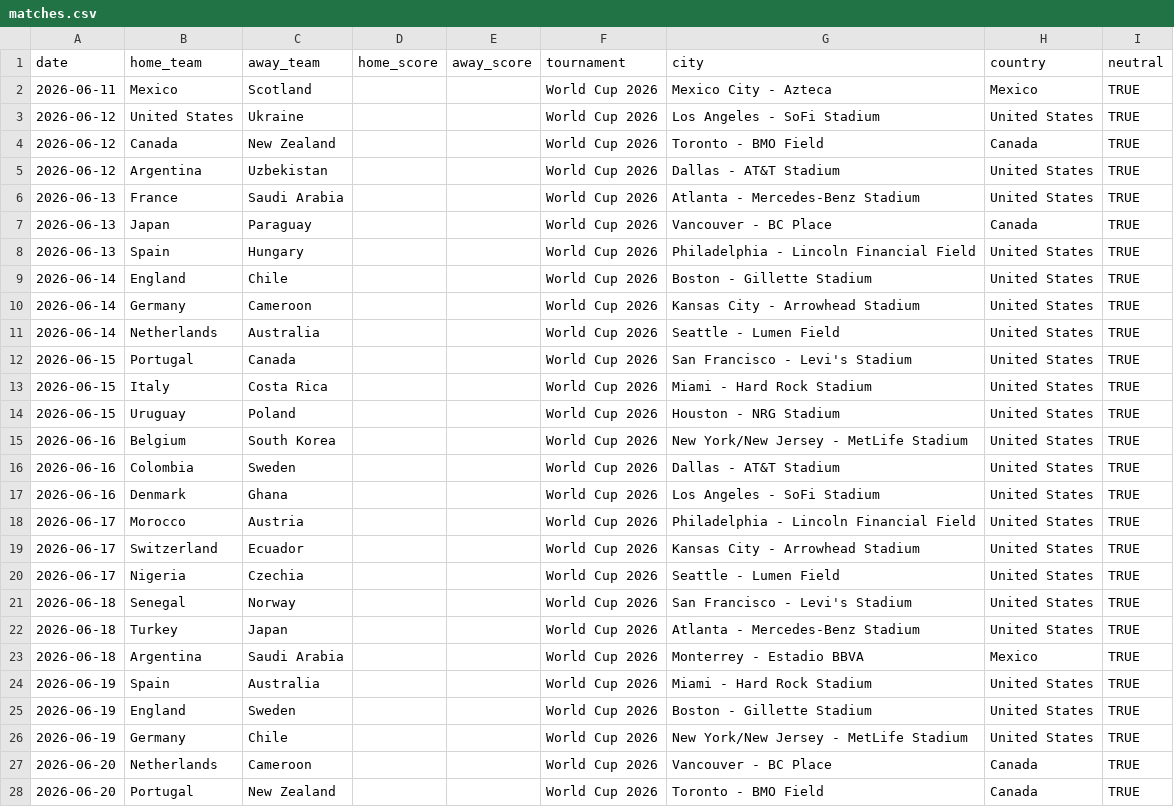
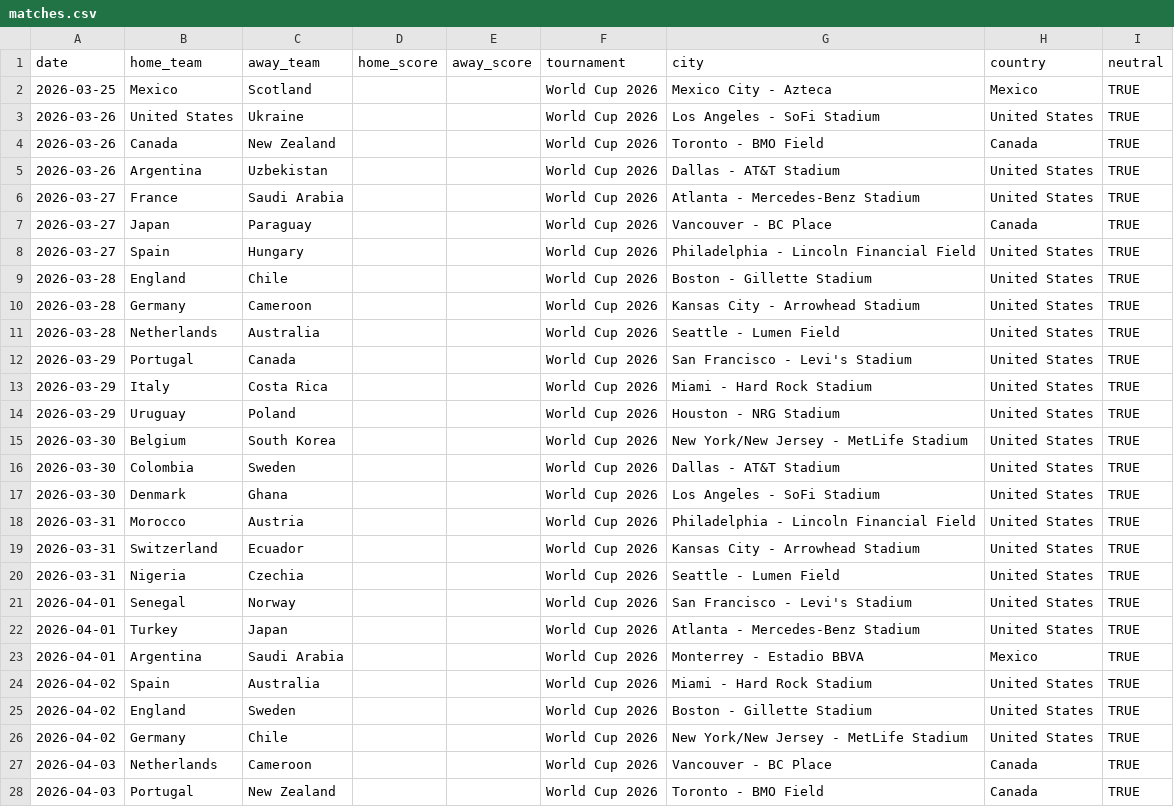
Before and after one commit to albertovth/postulated-reality, a CSV file: matches.csv, drawn as a sheet; only a part is shown; the diff covers the shown part only.

Commit message:
Add March and April 2026 match dates
Added match dates for March and April 2026.

```diff
--- a/matches.csv
+++ b/matches.csv
@@ -1,28 +1,28 @@
 date,home_team,away_team,home_score,away_score,tournament,city,country,neutral
-2026-06-11,Mexico,Scotland,,,World Cup 2026,Mexico City - Azteca,Mexico,TRUE
-2026-06-12,United States,Ukraine,,,World Cup 2026,Los Angeles - SoFi Stadium,United States,TRUE
-2026-06-12,Canada,New Zealand,,,World Cup 2026,Toronto - BMO Field,Canada,TRUE
-2026-06-12,Argentina,Uzbekistan,,,World Cup 2026,Dallas - AT&T Stadium,United States,TRUE
-2026-06-13,France,Saudi Arabia,,,World Cup 2026,Atlanta - Mercedes-Benz Stadium,United States,TRUE
-2026-06-13,Japan,Paraguay,,,World Cup 2026,Vancouver - BC Place,Canada,TRUE
-2026-06-13,Spain,Hungary,,,World Cup 2026,Philadelphia - Lincoln Financial Field,United States,TRUE
-2026-06-14,England,Chile,,,World Cup 2026,Boston - Gillette Stadium,United States,TRUE
-2026-06-14,Germany,Cameroon,,,World Cup 2026,Kansas City - Arrowhead Stadium,United States,TRUE
-2026-06-14,Netherlands,Australia,,,World Cup 2026,Seattle - Lumen Field,United States,TRUE
-2026-06-15,Portugal,Canada,,,World Cup 2026,San Francisco - Levi's Stadium,United States,TRUE
-2026-06-15,Italy,Costa Rica,,,World Cup 2026,Miami - Hard Rock Stadium,United States,TRUE
-2026-06-15,Uruguay,Poland,,,World Cup 2026,Houston - NRG Stadium,United States,TRUE
-2026-06-16,Belgium,South Korea,,,World Cup 2026,New York/New Jersey - MetLife Stadium,United States,TRUE
-2026-06-16,Colombia,Sweden,,,World Cup 2026,Dallas - AT&T Stadium,United States,TRUE
-2026-06-16,Denmark,Ghana,,,World Cup 2026,Los Angeles - SoFi Stadium,United States,TRUE
-2026-06-17,Morocco,Austria,,,World Cup 2026,Philadelphia - Lincoln Financial Field,United States,TRUE
-2026-06-17,Switzerland,Ecuador,,,World Cup 2026,Kansas City - Arrowhead Stadium,United States,TRUE
-2026-06-17,Nigeria,Czechia,,,World Cup 2026,Seattle - Lumen Field,United States,TRUE
-2026-06-18,Senegal,Norway,,,World Cup 2026,San Francisco - Levi's Stadium,United States,TRUE
-2026-06-18,Turkey,Japan,,,World Cup 2026,Atlanta - Mercedes-Benz Stadium,United States,TRUE
-2026-06-18,Argentina,Saudi Arabia,,,World Cup 2026,Monterrey - Estadio BBVA,Mexico,TRUE
-2026-06-19,Spain,Australia,,,World Cup 2026,Miami - Hard Rock Stadium,United States,TRUE
-2026-06-19,England,Sweden,,,World Cup 2026,Boston - Gillette Stadium,United States,TRUE
-2026-06-19,Germany,Chile,,,World Cup 2026,New York/New Jersey - MetLife Stadium,United States,TRUE
-2026-06-20,Netherlands,Cameroon,,,World Cup 2026,Vancouver - BC Place,Canada,TRUE
-2026-06-20,Portugal,New Zealand,,,World Cup 2026,Toronto - BMO Field,Canada,TRUE
+2026-03-25,Mexico,Scotland,,,World Cup 2026,Mexico City - Azteca,Mexico,TRUE
+2026-03-26,United States,Ukraine,,,World Cup 2026,Los Angeles - SoFi Stadium,United States,TRUE
+2026-03-26,Canada,New Zealand,,,World Cup 2026,Toronto - BMO Field,Canada,TRUE
+2026-03-26,Argentina,Uzbekistan,,,World Cup 2026,Dallas - AT&T Stadium,United States,TRUE
+2026-03-27,France,Saudi Arabia,,,World Cup 2026,Atlanta - Mercedes-Benz Stadium,United States,TRUE
+2026-03-27,Japan,Paraguay,,,World Cup 2026,Vancouver - BC Place,Canada,TRUE
+2026-03-27,Spain,Hungary,,,World Cup 2026,Philadelphia - Lincoln Financial Field,United States,TRUE
+2026-03-28,England,Chile,,,World Cup 2026,Boston - Gillette Stadium,United States,TRUE
+2026-03-28,Germany,Cameroon,,,World Cup 2026,Kansas City - Arrowhead Stadium,United States,TRUE
+2026-03-28,Netherlands,Australia,,,World Cup 2026,Seattle - Lumen Field,United States,TRUE
+2026-03-29,Portugal,Canada,,,World Cup 2026,San Francisco - Levi's Stadium,United States,TRUE
+2026-03-29,Italy,Costa Rica,,,World Cup 2026,Miami - Hard Rock Stadium,United States,TRUE
+2026-03-29,Uruguay,Poland,,,World Cup 2026,Houston - NRG Stadium,United States,TRUE
+2026-03-30,Belgium,South Korea,,,World Cup 2026,New York/New Jersey - MetLife Stadium,United States,TRUE
+2026-03-30,Colombia,Sweden,,,World Cup 2026,Dallas - AT&T Stadium,United States,TRUE
+2026-03-30,Denmark,Ghana,,,World Cup 2026,Los Angeles - SoFi Stadium,United States,TRUE
+2026-03-31,Morocco,Austria,,,World Cup 2026,Philadelphia - Lincoln Financial Field,United States,TRUE
+2026-03-31,Switzerland,Ecuador,,,World Cup 2026,Kansas City - Arrowhead Stadium,United States,TRUE
+2026-03-31,Nigeria,Czechia,,,World Cup 2026,Seattle - Lumen Field,United States,TRUE
+2026-04-01,Senegal,Norway,,,World Cup 2026,San Francisco - Levi's Stadium,United States,TRUE
+2026-04-01,Turkey,Japan,,,World Cup 2026,Atlanta - Mercedes-Benz Stadium,United States,TRUE
+2026-04-01,Argentina,Saudi Arabia,,,World Cup 2026,Monterrey - Estadio BBVA,Mexico,TRUE
+2026-04-02,Spain,Australia,,,World Cup 2026,Miami - Hard Rock Stadium,United States,TRUE
+2026-04-02,England,Sweden,,,World Cup 2026,Boston - Gillette Stadium,United States,TRUE
+2026-04-02,Germany,Chile,,,World Cup 2026,New York/New Jersey - MetLife Stadium,United States,TRUE
+2026-04-03,Netherlands,Cameroon,,,World Cup 2026,Vancouver - BC Place,Canada,TRUE
+2026-04-03,Portugal,New Zealand,,,World Cup 2026,Toronto - BMO Field,Canada,TRUE
```
Also changed, not shown: 13 edited cells elsewhere in this file.
